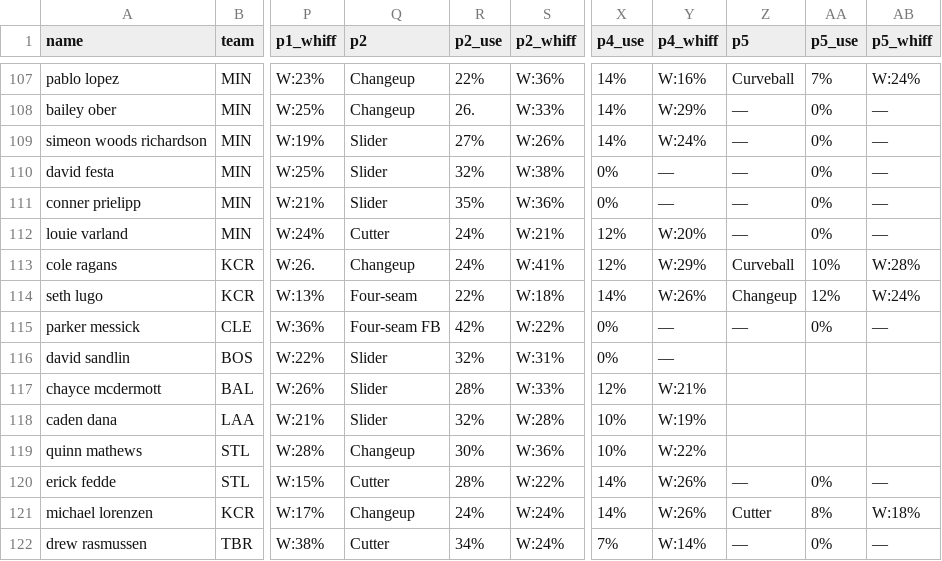
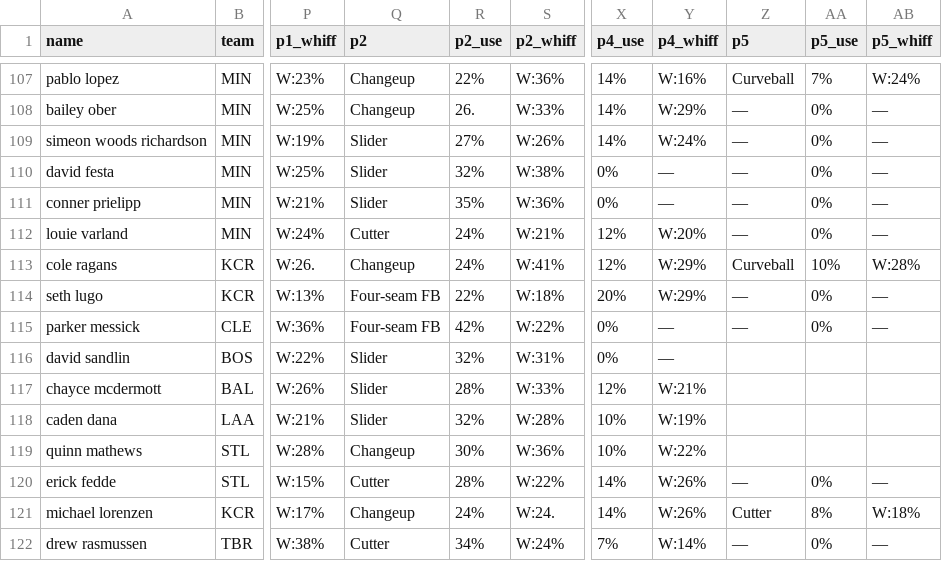
Before and after one commit to KingTud88/MLB-Prop-App, a CSV file: pitcher_database.csv, drawn as a sheet; only a part is shown, gaps mark what is left out; the diff names each change by its address in the sheet, - before the commit and + after, or states it on an @@ line.

Commit message:
Update pitcher_database.csv

```diff
--- a/pitcher_database.csv
+++ b/pitcher_database.csv
-Q114 (p2): Four-seam
+Q114 (p2): Four-seam FB
-X114 (p4_use): 14%
+X114 (p4_use): 20%
-Y114 (p4_whiff): W:26%
+Y114 (p4_whiff): W:29%
-Z114 (p5): Changeup
+Z114 (p5): —
-AA114 (p5_use): 12%
+AA114 (p5_use): 0%
-AB114 (p5_whiff): W:24%
+AB114 (p5_whiff): —
-S121 (p2_whiff): W:24%
+S121 (p2_whiff): W:24.
```
